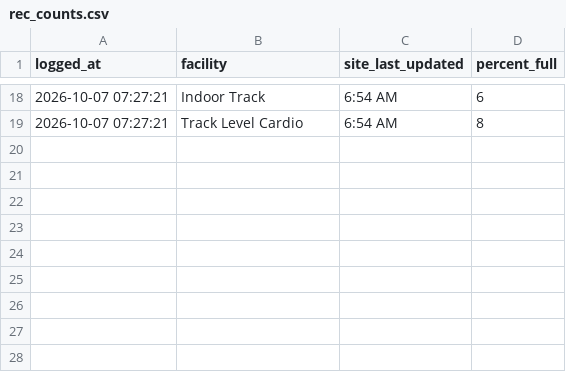
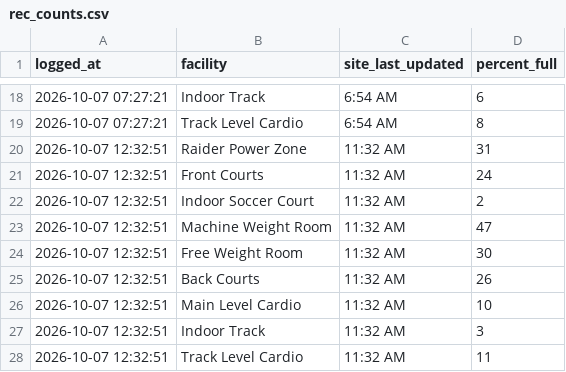
Before and after one commit to KyleM8/RecCountsScraper, a CSV file: rec_counts.csv, drawn as a sheet; only a part is shown, gaps mark what is left out; the diff names each change by its address in the sheet, - before the commit and + after, or states it on an @@ line.

Commit message:
Update rec counts

```diff
--- a/rec_counts.csv
+++ b/rec_counts.csv
+row 20: 2026-10-07 12:32:51 | Raider Power Zone | 11:32 AM | 31
+row 21: 2026-10-07 12:32:51 | Front Courts | 11:32 AM | 24
+row 22: 2026-10-07 12:32:51 | Indoor Soccer Court | 11:32 AM | 2
+row 23: 2026-10-07 12:32:51 | Machine Weight Room | 11:32 AM | 47
+row 24: 2026-10-07 12:32:51 | Free Weight Room | 11:32 AM | 30
+row 25: 2026-10-07 12:32:51 | Back Courts | 11:32 AM | 26
+row 26: 2026-10-07 12:32:51 | Main Level Cardio | 11:32 AM | 10
+row 27: 2026-10-07 12:32:51 | Indoor Track | 11:32 AM | 3
+row 28: 2026-10-07 12:32:51 | Track Level Cardio | 11:32 AM | 11
```
